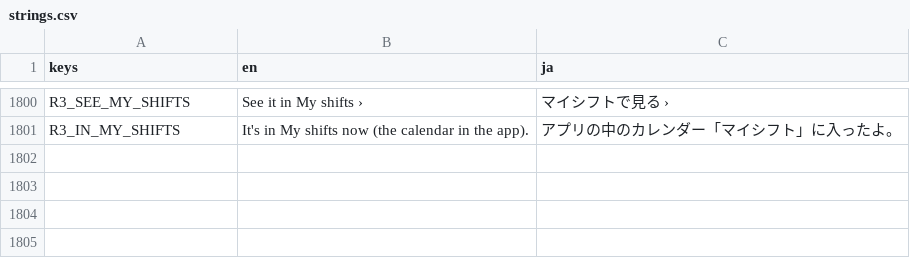
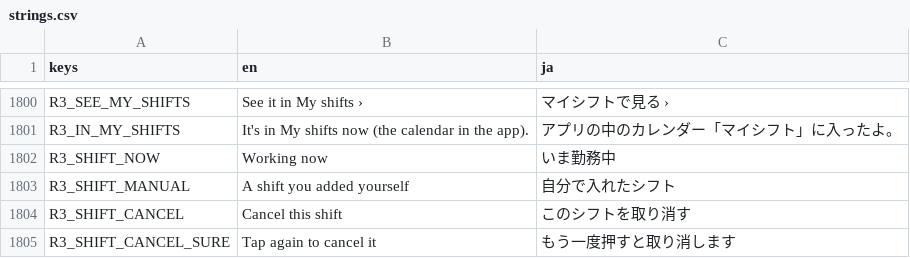
Before and after one commit to FallseF/paw-time, a CSV file: apps/worker/i18n/strings.csv, drawn as a sheet; only a part is shown, gaps mark what is left out; the diff names each change by its address in the sheet, - before the commit and + after, or states it on an @@ line.

```diff
--- a/apps/worker/i18n/strings.csv
+++ b/apps/worker/i18n/strings.csv
+row 1802: R3_SHIFT_NOW | Working now | いま勤務中
+row 1803: R3_SHIFT_MANUAL | A shift you added yourself | 自分で入れたシフト
+row 1804: R3_SHIFT_CANCEL | Cancel this shift | このシフトを取り消す
+row 1805: R3_SHIFT_CANCEL_SURE | Tap again to cancel it | もう一度押すと取り消します
```
Also changed, not shown: 4 other files.
